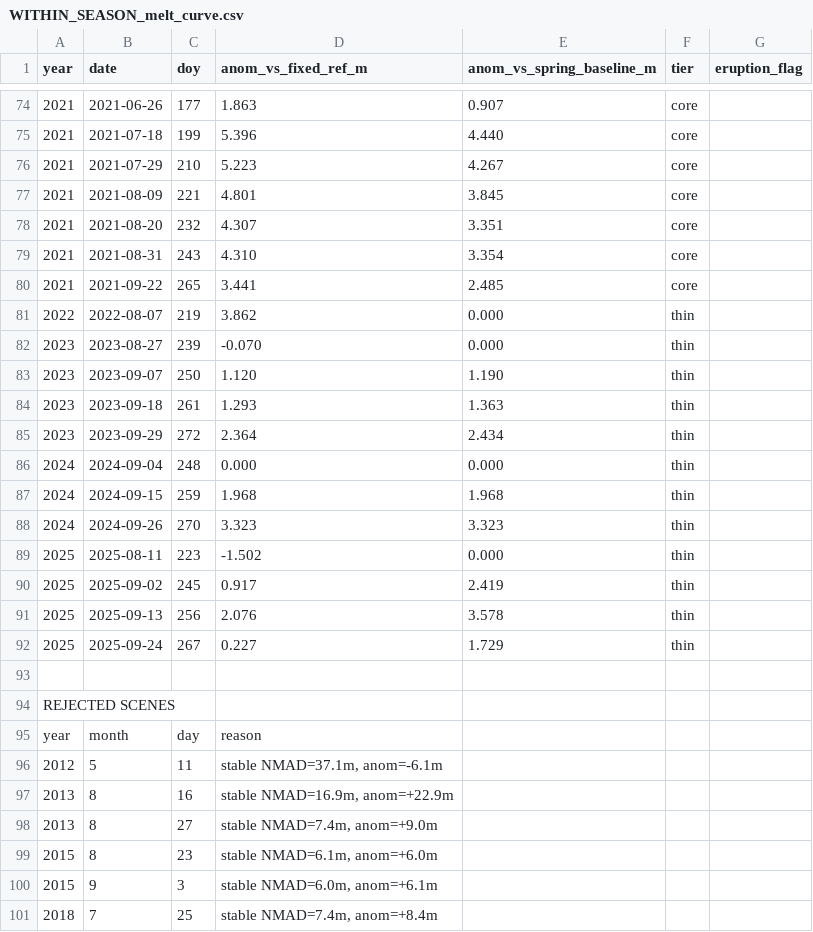
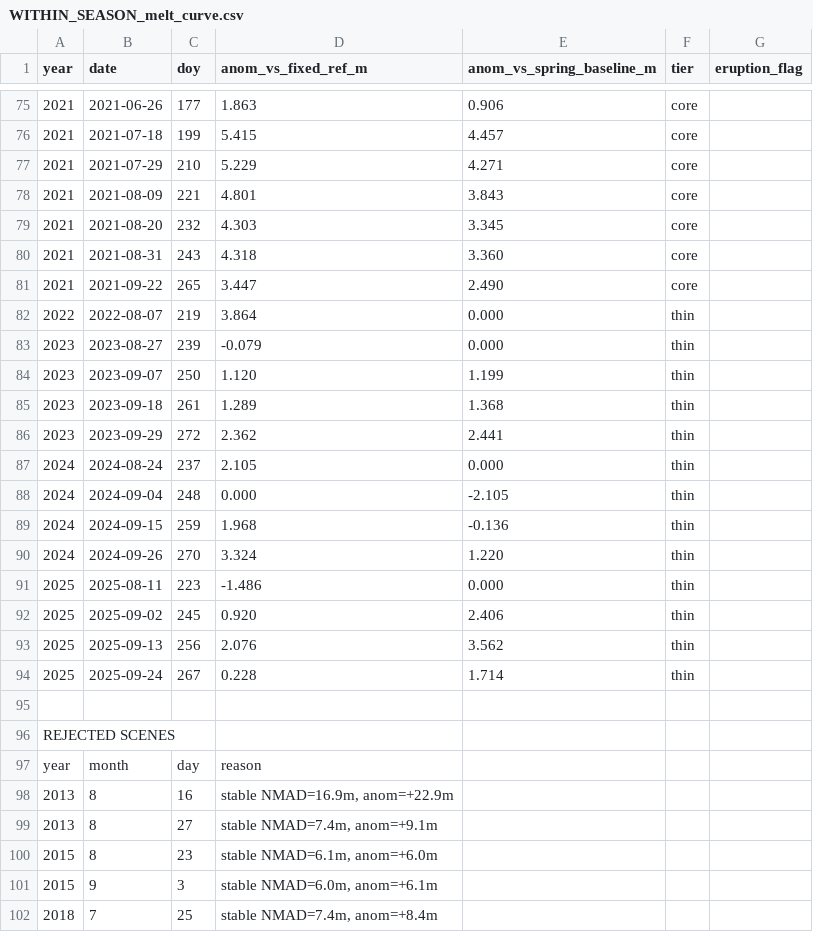
Before and after one commit to kmueller00/meltrate-klyuchevskaya-glacier-tandemx, a CSV file: prc07_overview_out/RESULTS_presentation/WITHIN_SEASON_melt_curve.csv, drawn as a sheet; only a part is shown, gaps mark what is left out; the diff covers the shown part only.

Commit message:
Extend geothermal check: per-season robustness + unbiased glacier-wide scan
Fix: Landsat-7's single 'lwir' thermal band (vs 8/9's dual lwir11/lwir12,
different name and calibration) could crash odc.stac's band resolver when
mixed into a batch -- filtered to landsat-8/9 only (same fail-closed pattern
s2_util.py already uses for the optical fetch). Re-verified the original
+25C flank-zone anomaly is unaffected by this -- L7 scenes weren't
contributing usable pixels in the runs that had already succeeded.

37 (new): (1) the same flank-zone-vs-rest comparison recomputed per winter
season individually -- 8/8 usable seasons (2015-2026) show a warm anomaly,
+12.4 to +29.1C, confirming it isn't a pooling artifact. 2021 stands out at
+29.1C with an above-freezing flank median, coinciding with the tail of the
2020-21 eruption cycle -- likely partly active eruptive heat, not a purely
passive vent. (2) drops the a-priori Apakhonchich wedge and scans the whole
grid for elevation-band-relative thermal anomalies: 23 clusters found
(>=P99, >=8px), NONE touch glacier ice, the melt hotspot, or the coldspot --
not just Apakhonchich, no detected thermal anomaly anywhere in the scan
domain reaches the ice. A weak but statistically significant pixel-wise
anomaly-vs-rate partial correlation exists on-ice (r=-0.075, elevation-
controlled) -- real given the sample size but tiny in magnitude, and likely
just re-detecting the already-known ash/debris-cover melt effect rather than
independent geothermal signal.

Also refreshes WITHIN_SEASON_melt_curve outputs from a from-scratch HPC
rerun (SLURM, TANDEMX_hpc env) -- final CORE/CLEAN year classification is
identical to the earlier local run; a few borderline scenes near the
Nuth-Kaab non-determinism margin (documented, unresolved, out of scope)
flipped in/out between runs but don't change the conclusion.

```diff
--- a/prc07_overview_out/RESULTS_presentation/WITHIN_SEASON_melt_curve.csv
+++ b/prc07_overview_out/RESULTS_presentation/WITHIN_SEASON_melt_curve.csv
@@ -74,20 +75,21 @@ year,date,doy,anom_vs_fixed_ref_m,anom_vs_spring_baseline_m,tier,eruption_flag
-2021,2021-06-26,177,1.863,0.907,core,
-2021,2021-07-18,199,5.396,4.440,core,
-2021,2021-07-29,210,5.223,4.267,core,
-2021,2021-08-09,221,4.801,3.845,core,
-2021,2021-08-20,232,4.307,3.351,core,
-2021,2021-08-31,243,4.310,3.354,core,
-2021,2021-09-22,265,3.441,2.485,core,
-2022,2022-08-07,219,3.862,0.000,thin,
-2023,2023-08-27,239,-0.070,0.000,thin,
-2023,2023-09-07,250,1.120,1.190,thin,
-2023,2023-09-18,261,1.293,1.363,thin,
-2023,2023-09-29,272,2.364,2.434,thin,
-2024,2024-09-04,248,0.000,0.000,thin,
-2024,2024-09-15,259,1.968,1.968,thin,
-2024,2024-09-26,270,3.323,3.323,thin,
-2025,2025-08-11,223,-1.502,0.000,thin,
-2025,2025-09-02,245,0.917,2.419,thin,
-2025,2025-09-13,256,2.076,3.578,thin,
-2025,2025-09-24,267,0.227,1.729,thin,
+2021,2021-06-26,177,1.863,0.906,core,
+2021,2021-07-18,199,5.415,4.457,core,
+2021,2021-07-29,210,5.229,4.271,core,
+2021,2021-08-09,221,4.801,3.843,core,
+2021,2021-08-20,232,4.303,3.345,core,
+2021,2021-08-31,243,4.318,3.360,core,
+2021,2021-09-22,265,3.447,2.490,core,
+2022,2022-08-07,219,3.864,0.000,thin,
+2023,2023-08-27,239,-0.079,0.000,thin,
+2023,2023-09-07,250,1.120,1.199,thin,
+2023,2023-09-18,261,1.289,1.368,thin,
+2023,2023-09-29,272,2.362,2.441,thin,
+2024,2024-08-24,237,2.105,0.000,thin,
+2024,2024-09-04,248,0.000,-2.105,thin,
+2024,2024-09-15,259,1.968,-0.136,thin,
+2024,2024-09-26,270,3.324,1.220,thin,
+2025,2025-08-11,223,-1.486,0.000,thin,
+2025,2025-09-02,245,0.920,2.406,thin,
+2025,2025-09-13,256,2.076,3.562,thin,
+2025,2025-09-24,267,0.228,1.714,thin,
 
@@ -95,5 +97,4 @@ REJECTED SCENES,,,,,,
 year,month,day,reason
-2012,5,11,"stable NMAD=37.1m, anom=-6.1m"
 2013,8,16,"stable NMAD=16.9m, anom=+22.9m"
-2013,8,27,"stable NMAD=7.4m, anom=+9.0m"
+2013,8,27,"stable NMAD=7.4m, anom=+9.1m"
 2015,8,23,"stable NMAD=6.1m, anom=+6.0m"
```
Also changed, not shown: 1 added row, 1 removed row and 124 edited cells elsewhere in this file, 6 other files.
